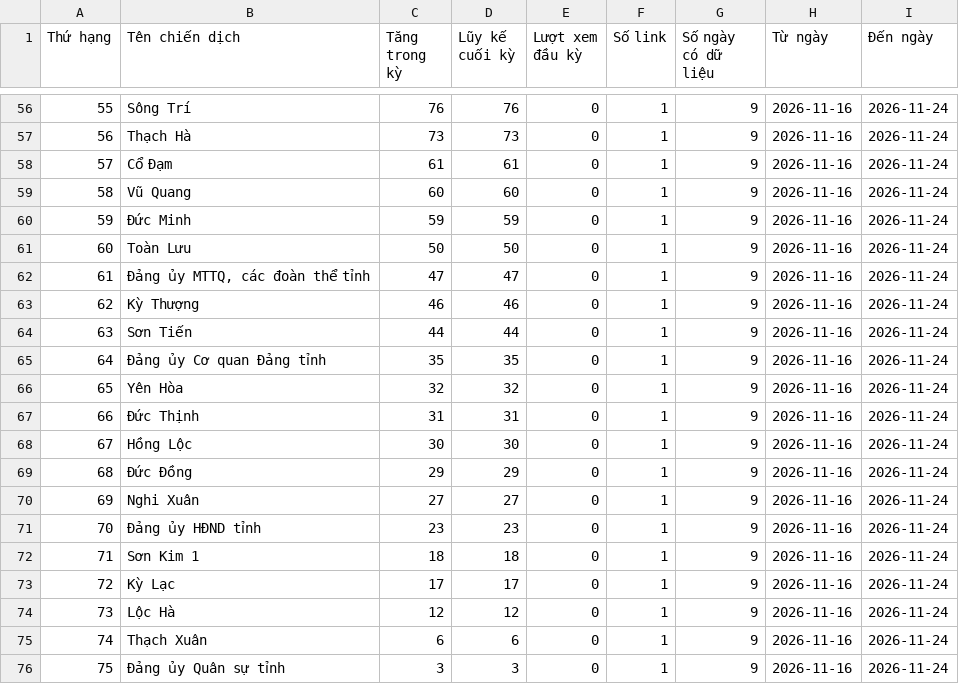
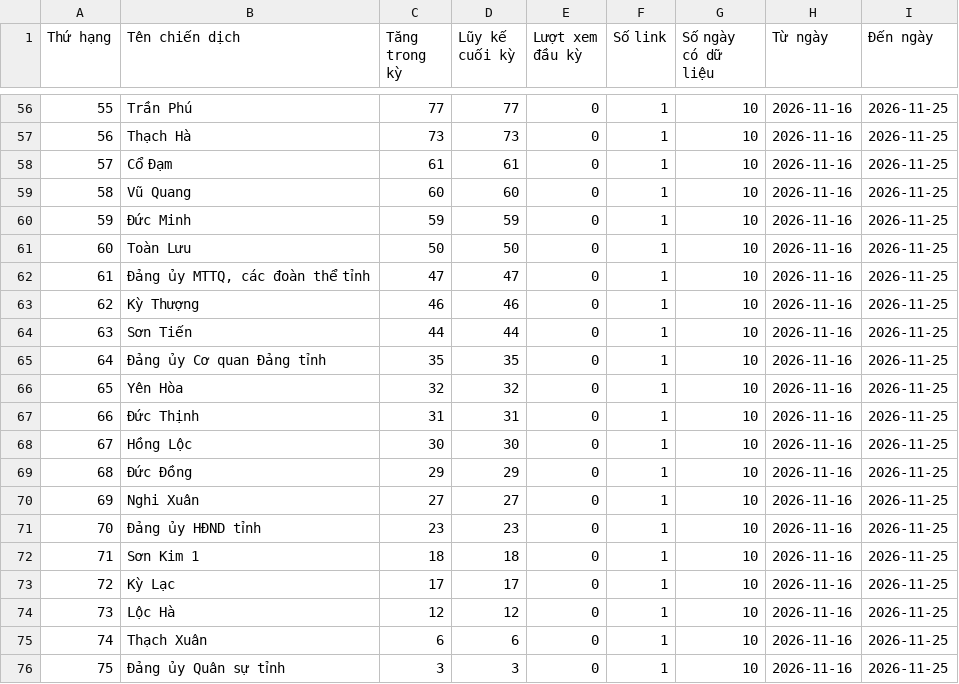
Before and after one commit to phuonglinh-ai/truyenthonghatinh, a CSV file: data.csv, drawn as a sheet; only a part is shown, gaps mark what is left out; the diff covers the shown part only.

```diff
--- a/data.csv
+++ b/data.csv
@@ -56,21 +56,21 @@
-55,Sông Trí,76,76,0,1,9,2026-11-16,2026-11-24
-56,Thạch Hà,73,73,0,1,9,2026-11-16,2026-11-24
-57,Cổ Đạm,61,61,0,1,9,2026-11-16,2026-11-24
-58,Vũ Quang,60,60,0,1,9,2026-11-16,2026-11-24
-59,Đức Minh,59,59,0,1,9,2026-11-16,2026-11-24
-60,Toàn Lưu,50,50,0,1,9,2026-11-16,2026-11-24
-61,"Đảng ủy MTTQ, các đoàn thể tỉnh",47,47,0,1,9,2026-11-16,2026-11-24
-62,Kỳ Thượng,46,46,0,1,9,2026-11-16,2026-11-24
-63,Sơn Tiến,44,44,0,1,9,2026-11-16,2026-11-24
-64,Đảng ủy Cơ quan Đảng tỉnh,35,35,0,1,9,2026-11-16,2026-11-24
-65,Yên Hòa,32,32,0,1,9,2026-11-16,2026-11-24
-66,Đức Thịnh,31,31,0,1,9,2026-11-16,2026-11-24
-67,Hồng Lộc,30,30,0,1,9,2026-11-16,2026-11-24
-68,Đức Đồng,29,29,0,1,9,2026-11-16,2026-11-24
-69,Nghi Xuân,27,27,0,1,9,2026-11-16,2026-11-24
-70,Đảng ủy HĐND tỉnh,23,23,0,1,9,2026-11-16,2026-11-24
-71,Sơn Kim 1,18,18,0,1,9,2026-11-16,2026-11-24
-72,Kỳ Lạc,17,17,0,1,9,2026-11-16,2026-11-24
-73,Lộc Hà,12,12,0,1,9,2026-11-16,2026-11-24
-74,Thạch Xuân,6,6,0,1,9,2026-11-16,2026-11-24
-75,Đảng ủy Quân sự tỉnh,3,3,0,1,9,2026-11-16,2026-11-24
+55,Trần Phú,77,77,0,1,10,2026-11-16,2026-11-25
+56,Thạch Hà,73,73,0,1,10,2026-11-16,2026-11-25
+57,Cổ Đạm,61,61,0,1,10,2026-11-16,2026-11-25
+58,Vũ Quang,60,60,0,1,10,2026-11-16,2026-11-25
+59,Đức Minh,59,59,0,1,10,2026-11-16,2026-11-25
+60,Toàn Lưu,50,50,0,1,10,2026-11-16,2026-11-25
+61,"Đảng ủy MTTQ, các đoàn thể tỉnh",47,47,0,1,10,2026-11-16,2026-11-25
+62,Kỳ Thượng,46,46,0,1,10,2026-11-16,2026-11-25
+63,Sơn Tiến,44,44,0,1,10,2026-11-16,2026-11-25
+64,Đảng ủy Cơ quan Đảng tỉnh,35,35,0,1,10,2026-11-16,2026-11-25
+65,Yên Hòa,32,32,0,1,10,2026-11-16,2026-11-25
+66,Đức Thịnh,31,31,0,1,10,2026-11-16,2026-11-25
+67,Hồng Lộc,30,30,0,1,10,2026-11-16,2026-11-25
+68,Đức Đồng,29,29,0,1,10,2026-11-16,2026-11-25
+69,Nghi Xuân,27,27,0,1,10,2026-11-16,2026-11-25
+70,Đảng ủy HĐND tỉnh,23,23,0,1,10,2026-11-16,2026-11-25
+71,Sơn Kim 1,18,18,0,1,10,2026-11-16,2026-11-25
+72,Kỳ Lạc,17,17,0,1,10,2026-11-16,2026-11-25
+73,Lộc Hà,12,12,0,1,10,2026-11-16,2026-11-25
+74,Thạch Xuân,6,6,0,1,10,2026-11-16,2026-11-25
+75,Đảng ủy Quân sự tỉnh,3,3,0,1,10,2026-11-16,2026-11-25
```
Also changed, not shown: 116 edited cells elsewhere in this file.
